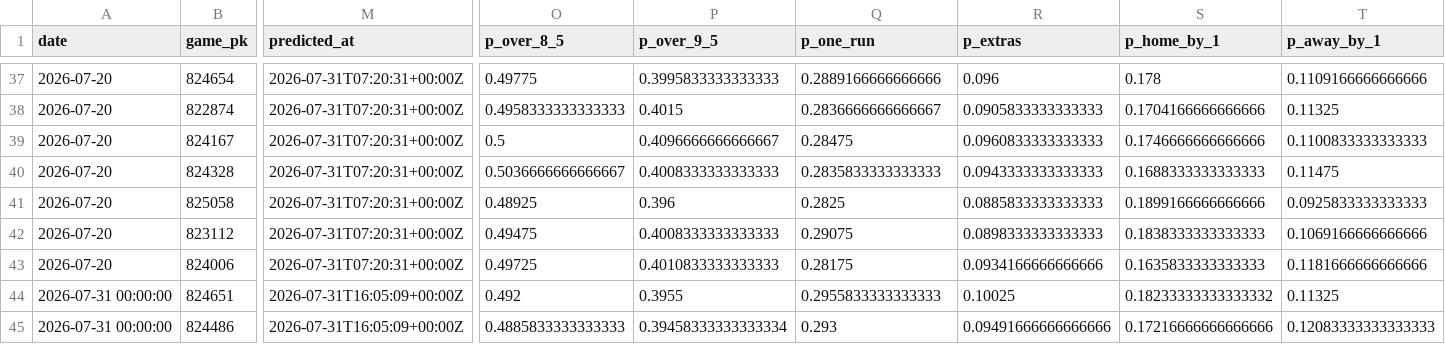
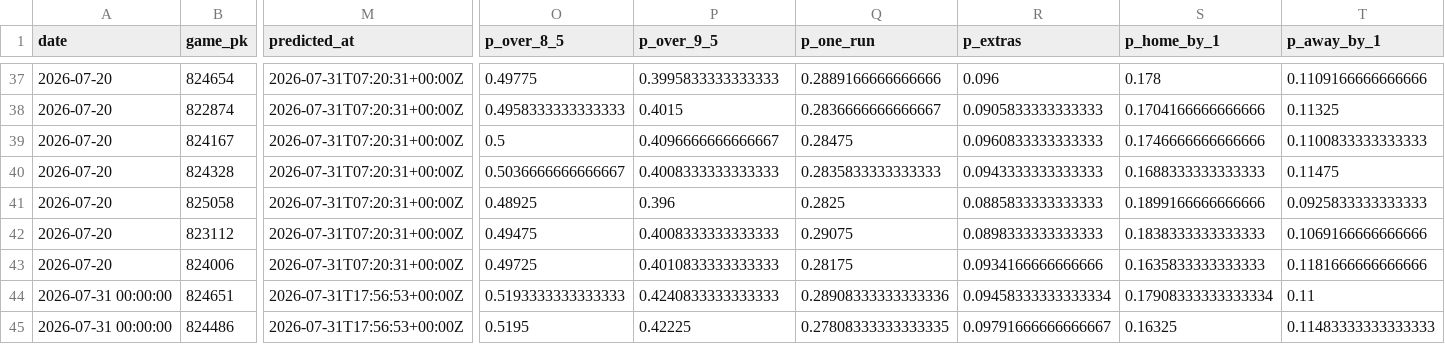
Before and after one commit to karagemop466-tech/mlb-prediction-model, a CSV file: reports/forward_log.csv, drawn as a sheet; only a part is shown, gaps mark what is left out; the diff covers the shown part only; the diff names each change by its address in the sheet, - before the commit and + after, or states it on an @@ line.

```diff
--- a/reports/forward_log.csv
+++ b/reports/forward_log.csv
-M44:M45 (predicted_at): 2026-07-31T16:05:09+00:00Z
+M44:M45 (predicted_at): 2026-07-31T17:56:53+00:00Z
-O44 (p_over_8_5): 0.492
+O44 (p_over_8_5): 0.5193333333333333
-P44 (p_over_9_5): 0.3955
+P44 (p_over_9_5): 0.4240833333333333
-Q44 (p_one_run): 0.2955833333333333
+Q44 (p_one_run): 0.28908333333333336
-R44 (p_extras): 0.10025
+R44 (p_extras): 0.09458333333333334
-S44 (p_home_by_1): 0.18233333333333332
+S44 (p_home_by_1): 0.17908333333333334
-T44 (p_away_by_1): 0.11325
+T44 (p_away_by_1): 0.11
-O45 (p_over_8_5): 0.4885833333333333
+O45 (p_over_8_5): 0.5195
-P45 (p_over_9_5): 0.39458333333333334
+P45 (p_over_9_5): 0.42225
-Q45 (p_one_run): 0.293
+Q45 (p_one_run): 0.27808333333333335
-R45 (p_extras): 0.09491666666666666
+R45 (p_extras): 0.09791666666666667
-S45 (p_home_by_1): 0.17216666666666666
+S45 (p_home_by_1): 0.16325
-T45 (p_away_by_1): 0.12083333333333333
+T45 (p_away_by_1): 0.11483333333333333
```
Also changed, not shown: 167 edited cells elsewhere in this file, reports/today.csv, 11 other files.
